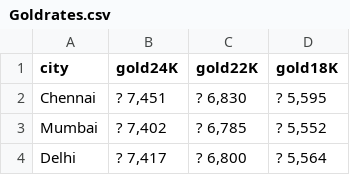
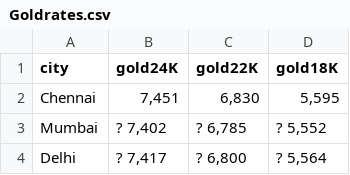
Before and after one commit to Technoresult/GoldPriceCalculator, a CSV file: Goldrates.csv, drawn as a sheet; only a part is shown.

Commit message:
Goldrates.csv

```diff
--- a/Goldrates.csv
+++ b/Goldrates.csv
@@ -1,3 +1,3 @@
 city,gold24K,gold22K,gold18K
-Chennai,"? 7,451","? 6,830","? 5,595"
+Chennai,"7,451","6,830","5,595"
 Mumbai,"? 7,402","? 6,785","? 5,552"
```
